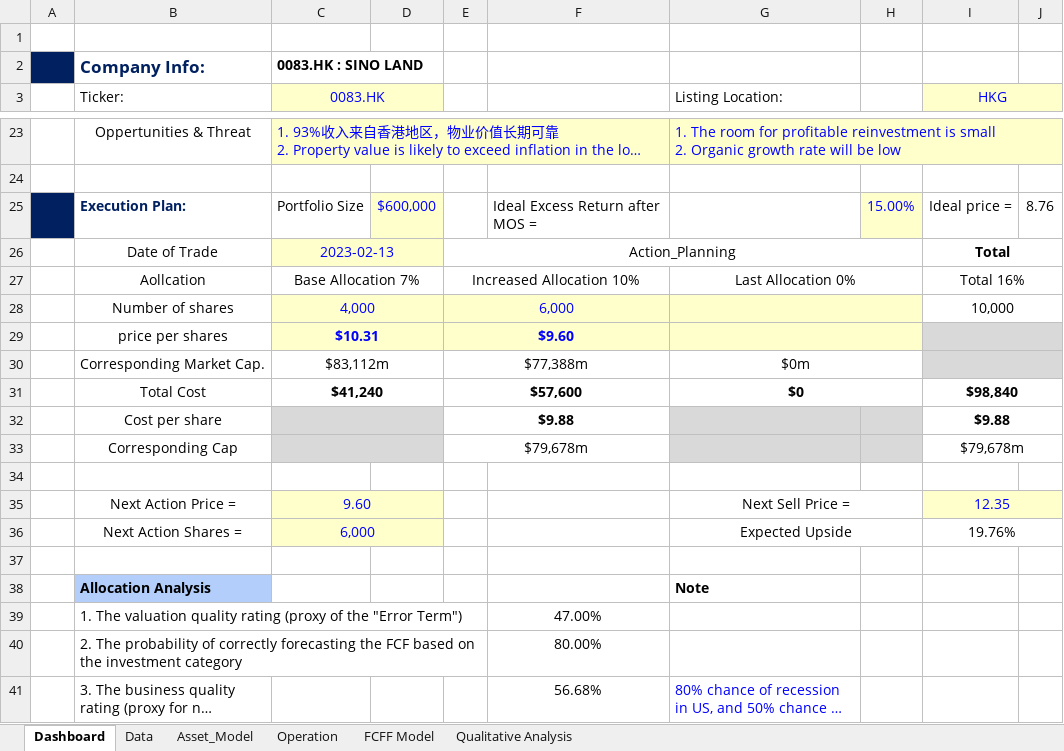
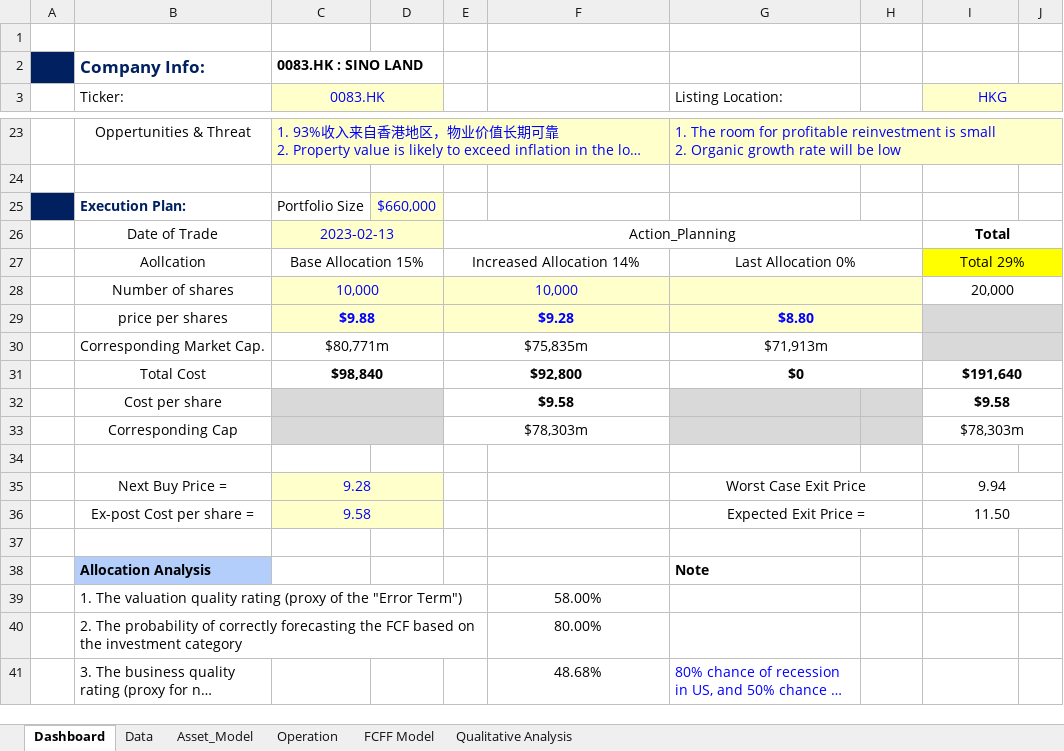
Before and after one commit to JerryChenz/Invest_Proc_v2, an Excel workbook: financial_models/Opportunities/0083.HK_Stock_Valuation.xlsx, sheet Dashboard, drawn as a sheet; only a part is shown, gaps mark what is left out; long unchanged cells end in …; values as stored, in another font and other column widths than the file's, no borders; conditional formats not drawn; removed rows and columns are numbered as before the commit, all else as after; the diff covers the shown part only; the diff names each change by its address in the sheet, - before the commit and + after, or states it on an @@ line.

```diff
--- a/financial_models/Opportunities/0083.HK_Stock_Valuation.xlsx (sheet Dashboard)
+++ b/financial_models/Opportunities/0083.HK_Stock_Valuation.xlsx (sheet Dashboard)
-D25: $600,000
+D25: $660,000
-F25: Ideal Excess Return after MOS =
+F25: (empty)
-H25: 15.00%
+H25: (empty)
-H25 fill: #FFFFCC
+H25 fill: none
-I25 (HKG): Ideal price =
+I25 (HKG): (empty)
-J25: 8.76
+J25: (empty)
-C27 (0083.HK): Base Allocation 7%
+C27 (0083.HK): Base Allocation 15%
-E27: Increased Allocation 10%
+E27: Increased Allocation 14%
-I27 (HKG): Total 16%
+I27 (HKG): Total 29%
-I27:J27 fill: none
+I27:J27 fill: #FFFF00
-C28 (0083.HK): 4,000
+C28 (0083.HK): 10,000
-E28: 6,000
+E28: 10,000
-I28 (HKG): 10,000
+I28 (HKG): 20,000
-C29 (0083.HK): $10.31
+C29 (0083.HK): $9.88
-E29: $9.60
+E29: $9.28
-G29 (Listing Location:): (empty)
+G29 (Listing Location:): $8.80
-C30 (0083.HK): $83,112m
+C30 (0083.HK): $80,771m
-E30: $77,388m
+E30: $75,835m
-G30 (Listing Location:): $0m
+G30 (Listing Location:): $71,913m
-C31 (0083.HK): $41,240
+C31 (0083.HK): $98,840
-E31: $57,600
+E31: $92,800
-I31 (HKG): $98,840
+I31 (HKG): $191,640
-E32: $9.88
+E32: $9.58
-I32 (HKG): $9.88
+I32 (HKG): $9.58
-E33: $79,678m
+E33: $78,303m
-I33 (HKG): $79,678m
+I33 (HKG): $78,303m
-row 35:  | Next Action Price = | 9.60 |  |  |  | Next Sell Price = |  | 12.35
-row 36:  | Next Action Shares = | 6,000 |  |  |  | Expected Upside |  | 19.76%
+row 35:  | Next Buy Price = | 9.28 |  |  |  | Worst Case Exit Price |  | 9.94
+row 36:  | Ex-post Cost per share = | 9.58 |  |  |  | Expected Exit Price = |  | 11.50
-F39: 47.00%
+F39: 58.00%
-F41: 56.68%
+F41: 48.68%
```
Also changed, not shown: 14 added rows, 6 removed rows, 31 edited cells and cell formats elsewhere in this sheet, sheet FCFF Model, sheet Data, sheet Qualitative Analysis, sheet Operation, sheet Asset_Model, formulas that keep their value, financial_models/Model_templates/Listed_template/Stock_Valuation.xlsx, financial_models/Opportunities/0806.HK_Stock_Valuation.xlsx, 7 other files.
